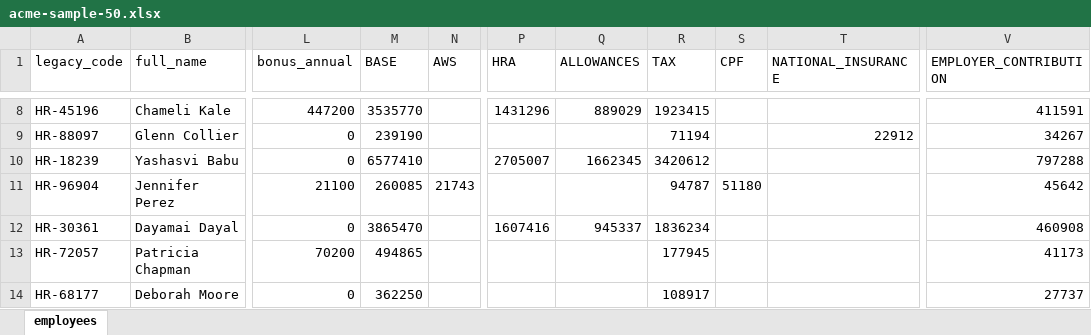
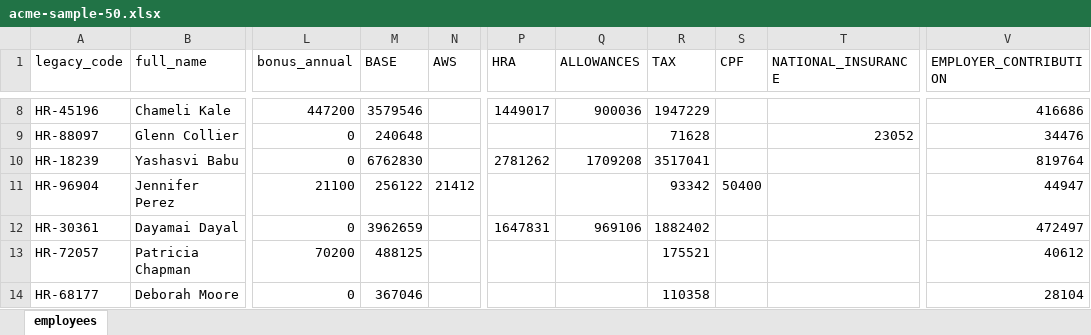
Before and after one commit to epicallyunreal/acme-salary, an Excel workbook: sample-data/acme-sample-50.xlsx, sheet employees, drawn as a sheet; only a part is shown, gaps mark what is left out; values as stored, in another font and other column widths than the file's, no borders; the diff covers the shown part only; the diff names each change by its address in the sheet, - before the commit and + after, or states it on an @@ line.

```diff
--- a/sample-data/acme-sample-50.xlsx (sheet employees)
+++ b/sample-data/acme-sample-50.xlsx (sheet employees)
-M8 (BASE): 3535770
+M8 (BASE): 3579546
-P8 (HRA): 1431296
+P8 (HRA): 1449017
-Q8 (ALLOWANCES): 889029
+Q8 (ALLOWANCES): 900036
-R8 (TAX): 1923415
+R8 (TAX): 1947229
-V8 (EMPLOYER_CONTRIBUTION): 411591
+V8 (EMPLOYER_CONTRIBUTION): 416686
-M9 (BASE): 239190
+M9 (BASE): 240648
-R9 (TAX): 71194
+R9 (TAX): 71628
-T9 (NATIONAL_INSURANCE): 22912
+T9 (NATIONAL_INSURANCE): 23052
-V9 (EMPLOYER_CONTRIBUTION): 34267
+V9 (EMPLOYER_CONTRIBUTION): 34476
-M10 (BASE): 6577410
+M10 (BASE): 6762830
-P10 (HRA): 2705007
+P10 (HRA): 2781262
-Q10 (ALLOWANCES): 1662345
+Q10 (ALLOWANCES): 1709208
-R10 (TAX): 3420612
+R10 (TAX): 3517041
-V10 (EMPLOYER_CONTRIBUTION): 797288
+V10 (EMPLOYER_CONTRIBUTION): 819764
-M11 (BASE): 260085
+M11 (BASE): 256122
-N11 (AWS): 21743
+N11 (AWS): 21412
-R11 (TAX): 94787
+R11 (TAX): 93342
-S11 (CPF): 51180
+S11 (CPF): 50400
-V11 (EMPLOYER_CONTRIBUTION): 45642
+V11 (EMPLOYER_CONTRIBUTION): 44947
-M12 (BASE): 3865470
+M12 (BASE): 3962659
-P12 (HRA): 1607416
+P12 (HRA): 1647831
-Q12 (ALLOWANCES): 945337
+Q12 (ALLOWANCES): 969106
-R12 (TAX): 1836234
+R12 (TAX): 1882402
-V12 (EMPLOYER_CONTRIBUTION): 460908
+V12 (EMPLOYER_CONTRIBUTION): 472497
-M13 (BASE): 494865
+M13 (BASE): 488125
-R13 (TAX): 177945
+R13 (TAX): 175521
-V13 (EMPLOYER_CONTRIBUTION): 41173
+V13 (EMPLOYER_CONTRIBUTION): 40612
-M14 (BASE): 362250
+M14 (BASE): 367046
-R14 (TAX): 108917
+R14 (TAX): 110358
-V14 (EMPLOYER_CONTRIBUTION): 27737
+V14 (EMPLOYER_CONTRIBUTION): 28104
```
Also changed, not shown: 97 edited cells elsewhere in this sheet, 6 other files.
